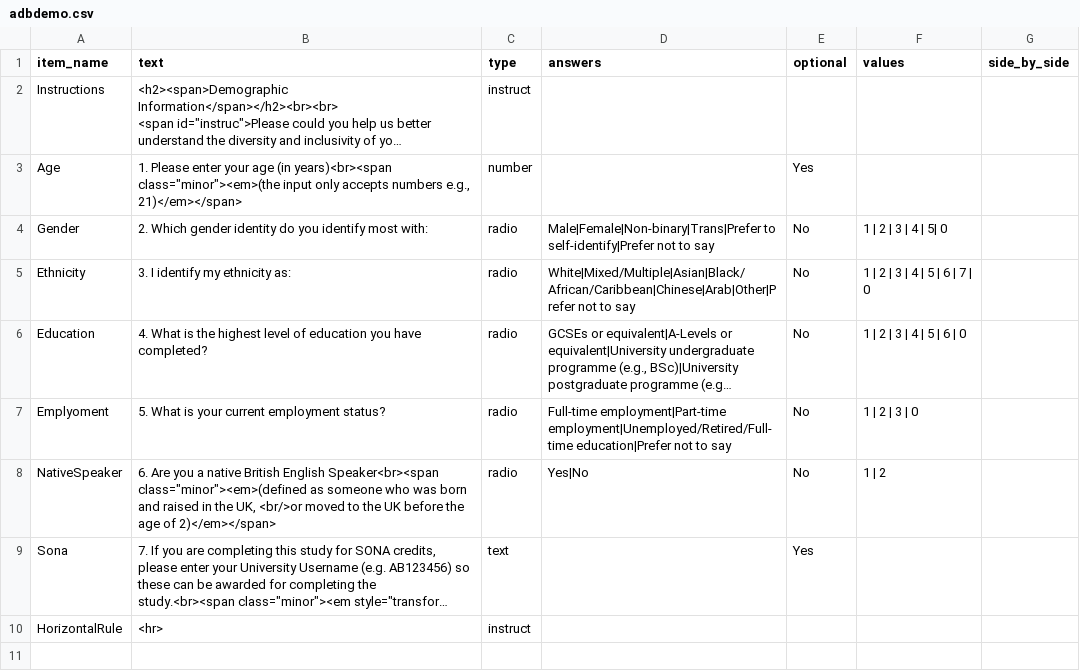
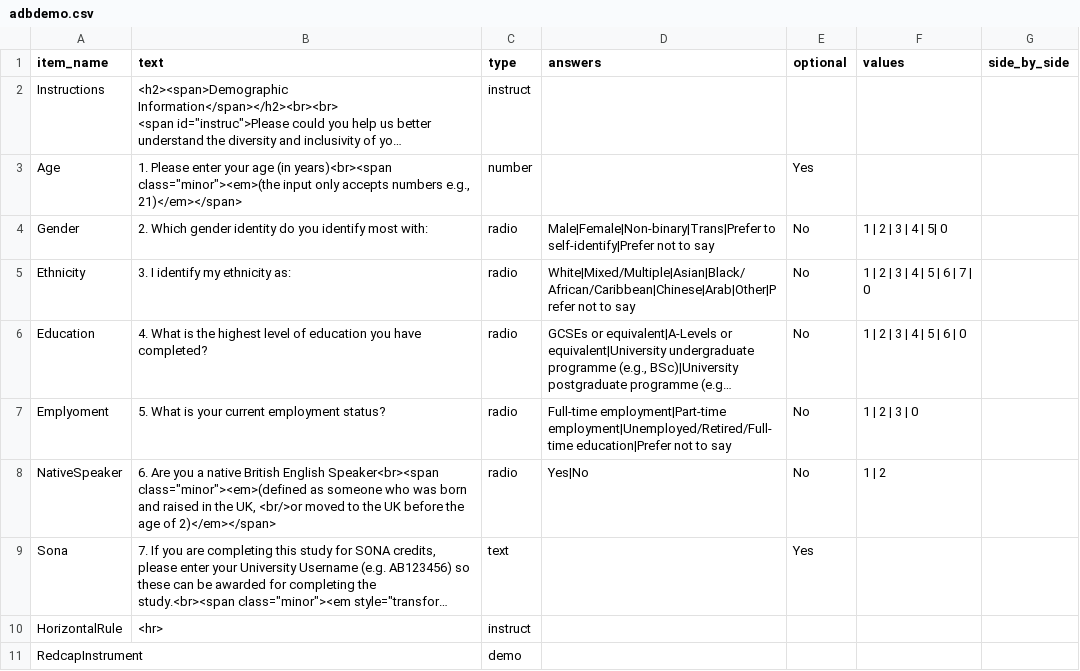
Before and after one commit to tdepsych/collector-experiments, a CSV file: User/Surveys/adbdemo.csv, drawn as a sheet; long unchanged cells end in …; the diff names each change by its address in the sheet, - before the commit and + after, or states it on an @@ line.

Commit message:
Split REDCap instances

```diff
--- a/User/Surveys/adbdemo.csv
+++ b/User/Surveys/adbdemo.csv
+row 11: RedcapInstrument |  | demo
```
Also changed, not shown: 5 other files.
